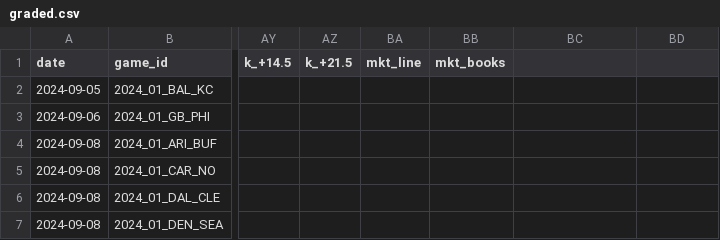
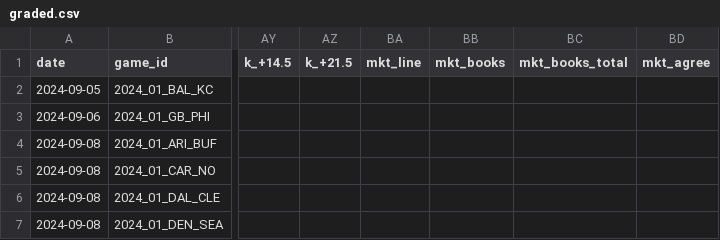
Before and after one commit to azcal/mbm-nfl, a CSV file: logs/graded.csv, drawn as a sheet; only a part is shown, gaps mark what is left out; the diff names each change by its address in the sheet, - before the commit and + after, or states it on an @@ line.

```diff
--- a/logs/graded.csv
+++ b/logs/graded.csv
-BC1: (empty)
+BC1: mkt_books_total
-BD1: (empty)
+BD1: mkt_agree
```
Also changed, not shown: logs/picks.csv, logs/predictions.csv, 3 other files.
